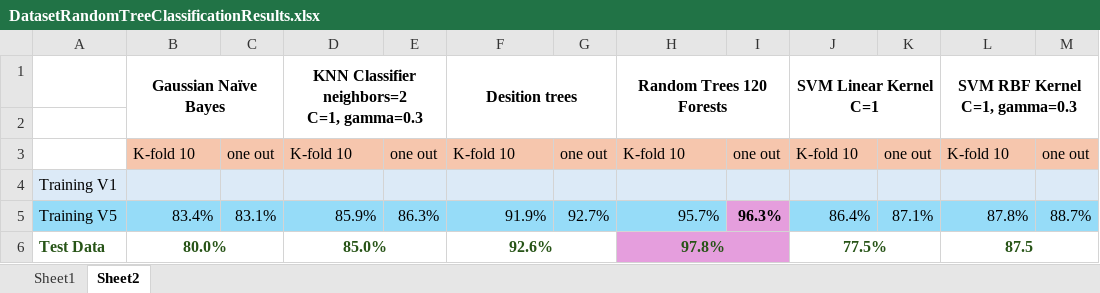
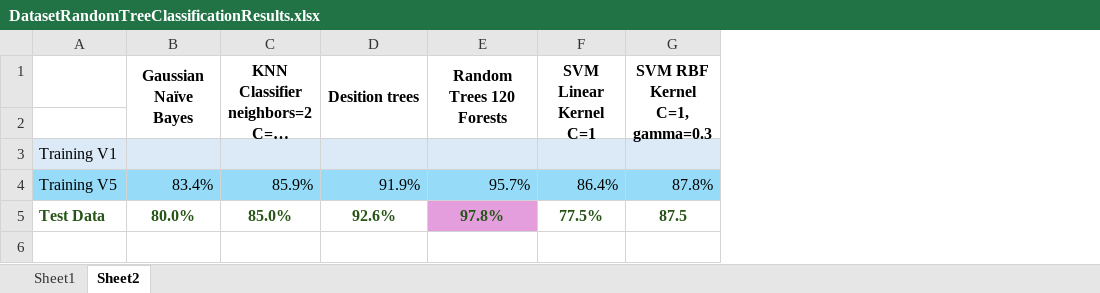
Before and after one commit to terminal0gr/WebApriori, an Excel workbook: Python/features/DatasetRandomTreeClassificationResults.xlsx, sheet Sheet2, drawn as a sheet; long unchanged cells end in …; values as stored, in another font and other column widths than the file's, no borders; removed rows and columns are numbered as before the commit, all else as after; the diff names each change by its address in the sheet, - before the commit and + after, or states it on an @@ line.

```diff
--- a/Python/features/DatasetRandomTreeClassificationResults.xlsx (sheet Sheet2)
+++ b/Python/features/DatasetRandomTreeClassificationResults.xlsx (sheet Sheet2)
-column C, row 5: 83.1%
-column E, row 5: 86.3%
-column G, row 5: 92.7%
-column I, row 5: 96.3%
-column K, row 5: 87.1%
-column M, row 5: 88.7%
-row 3:  | K-fold 10 | one out | K-fold 10 | one out | K-fold 10 | one out | K-fold 10 | one out | K-fold 10 | one out | K-fold 10 | one out
-B6:C6 merged
-D6:E6 merged
-F6:G6 merged
-H6:I6 merged
-J6:K6 merged
-L6:M6 merged
```
Also changed, not shown: 1 other file.
